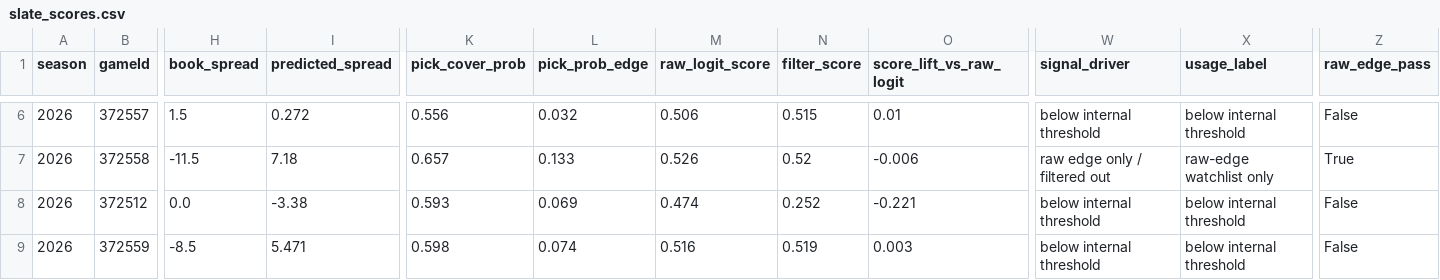
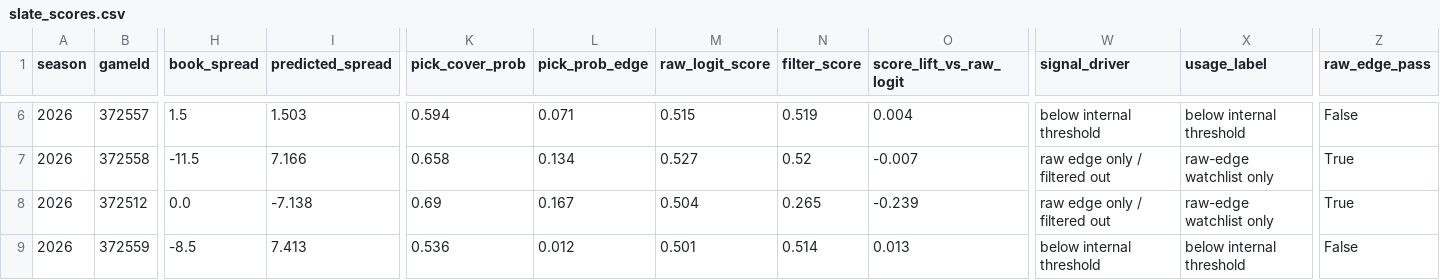
Before and after one commit to derekcnursey/codex_hoops-edge, a CSV file: site/public/data/internal_betting/2026-03-18/slate_scores.csv, drawn as a sheet; only a part is shown, gaps mark what is left out; the diff covers the shown part only; the diff names each change by its address in the sheet, - before the commit and + after, or states it on an @@ line.

```diff
--- a/site/public/data/internal_betting/2026-03-18/slate_scores.csv
+++ b/site/public/data/internal_betting/2026-03-18/slate_scores.csv
-I6 (predicted_spread): 0.272
+I6 (predicted_spread): 1.503
-K6 (pick_cover_prob): 0.556
+K6 (pick_cover_prob): 0.594
-L6 (pick_prob_edge): 0.032
+L6 (pick_prob_edge): 0.071
-M6 (raw_logit_score): 0.506
+M6 (raw_logit_score): 0.515
-N6 (filter_score): 0.515
+N6 (filter_score): 0.519
-O6 (score_lift_vs_raw_logit): 0.01
+O6 (score_lift_vs_raw_logit): 0.004
-I7 (predicted_spread): 7.18
+I7 (predicted_spread): 7.166
-K7 (pick_cover_prob): 0.657
+K7 (pick_cover_prob): 0.658
-L7 (pick_prob_edge): 0.133
+L7 (pick_prob_edge): 0.134
-M7 (raw_logit_score): 0.526
+M7 (raw_logit_score): 0.527
-O7 (score_lift_vs_raw_logit): -0.006
+O7 (score_lift_vs_raw_logit): -0.007
-I8 (predicted_spread): -3.38
+I8 (predicted_spread): -7.138
-K8 (pick_cover_prob): 0.593
+K8 (pick_cover_prob): 0.69
-L8 (pick_prob_edge): 0.069
+L8 (pick_prob_edge): 0.167
-M8 (raw_logit_score): 0.474
+M8 (raw_logit_score): 0.504
-N8 (filter_score): 0.252
+N8 (filter_score): 0.265
-O8 (score_lift_vs_raw_logit): -0.221
+O8 (score_lift_vs_raw_logit): -0.239
-W8 (signal_driver): below internal threshold
+W8 (signal_driver): raw edge only / filtered out
-X8 (usage_label): below internal threshold
+X8 (usage_label): raw-edge watchlist only
-Z8 (raw_edge_pass): False
+Z8 (raw_edge_pass): True
-I9 (predicted_spread): 5.471
+I9 (predicted_spread): 7.413
-K9 (pick_cover_prob): 0.598
+K9 (pick_cover_prob): 0.536
-L9 (pick_prob_edge): 0.074
+L9 (pick_prob_edge): 0.012
-M9 (raw_logit_score): 0.516
+M9 (raw_logit_score): 0.501
-N9 (filter_score): 0.519
+N9 (filter_score): 0.514
-O9 (score_lift_vs_raw_logit): 0.003
+O9 (score_lift_vs_raw_logit): 0.013
```
Also changed, not shown: 46 edited cells elsewhere in this file, predictions/preds_today.csv, site/public/data/internal_betting/2026-03-18/raw_edge_watchlist.csv, 7 other files.
